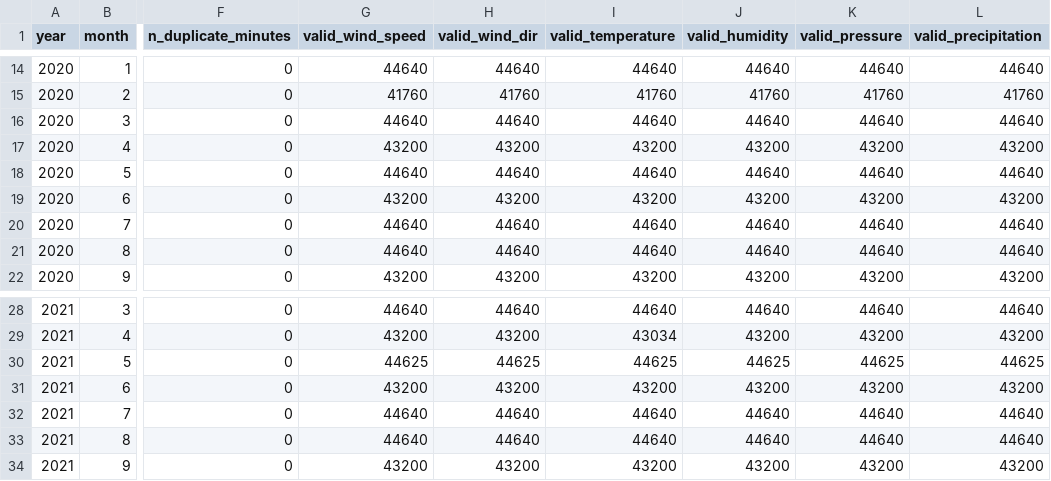
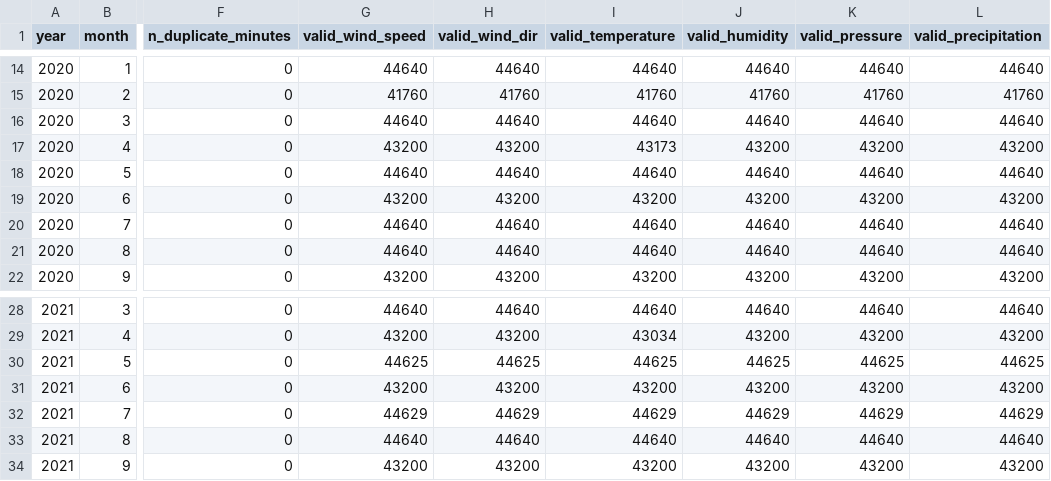
Before and after one commit to Galangzz/machine-learning-wind-speed, a CSV file: data/processed/data_quality.csv, drawn as a sheet; only a part is shown, gaps mark what is left out; the diff names each change by its address in the sheet, - before the commit and + after, or states it on an @@ line.

```diff
--- a/data/processed/data_quality.csv
+++ b/data/processed/data_quality.csv
-I17 (valid_temperature): 43200
+I17 (valid_temperature): 43173
-G32 (valid_wind_speed): 44640
+G32 (valid_wind_speed): 44629
-H32 (valid_wind_dir): 44640
+H32 (valid_wind_dir): 44629
-I32 (valid_temperature): 44640
+I32 (valid_temperature): 44629
-J32 (valid_humidity): 44640
+J32 (valid_humidity): 44629
-K32 (valid_pressure): 44640
+K32 (valid_pressure): 44629
-L32 (valid_precipitation): 44640
+L32 (valid_precipitation): 44629
```
Also changed, not shown: data/processed/daily.csv, data/processed/monthly.csv, 2 other files.
